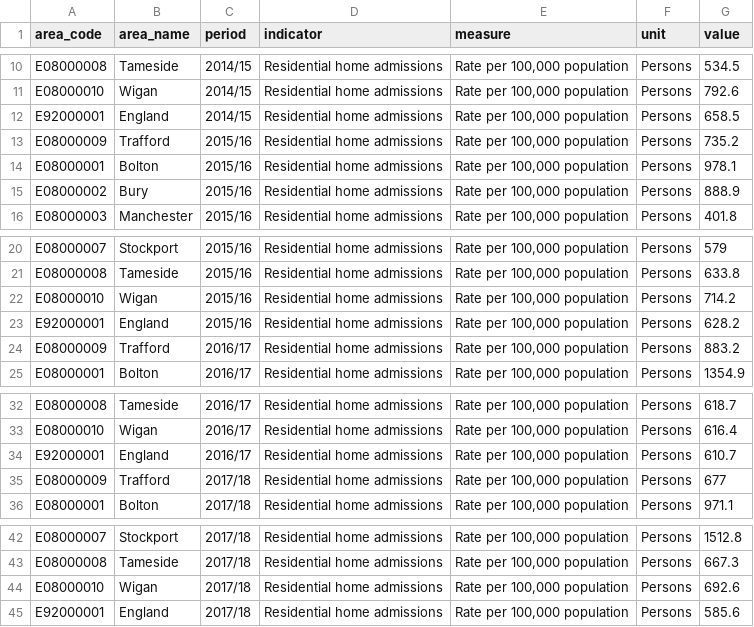
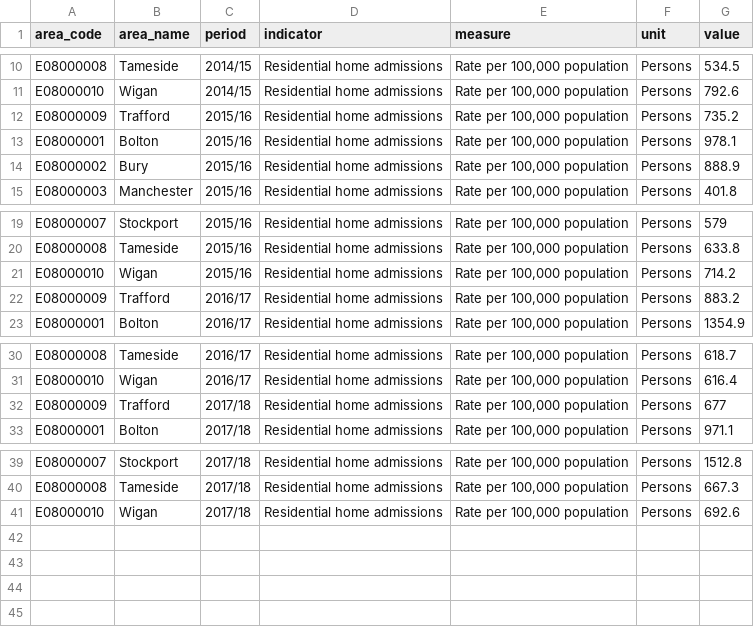
Before and after one commit to traffordDataLab/dashboard, a CSV file: data/targeted/residential_home_admissions.csv, drawn as a sheet; only a part is shown, gaps mark what is left out; the diff names each change by its address in the sheet, - before the commit and + after, or states it on an @@ line.

Commit message:
Residential home admissions

```diff
--- a/data/targeted/residential_home_admissions.csv
+++ b/data/targeted/residential_home_admissions.csv
-row 12: E92000001 | England | 2014/15 | Residential home admissions | Rate per 100,000 population | Persons | 658.5
-row 23: E92000001 | England | 2015/16 | Residential home admissions | Rate per 100,000 population | Persons | 628.2
-row 34: E92000001 | England | 2016/17 | Residential home admissions | Rate per 100,000 population | Persons | 610.7
-row 45: E92000001 | England | 2017/18 | Residential home admissions | Rate per 100,000 population | Persons | 585.6
```
Also changed, not shown: 5 other files.
